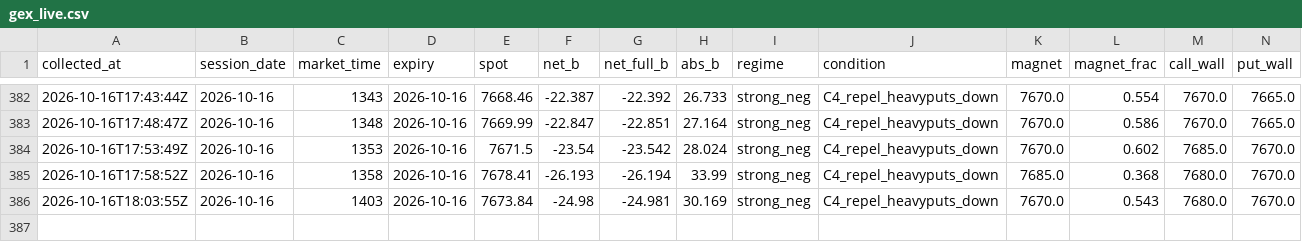
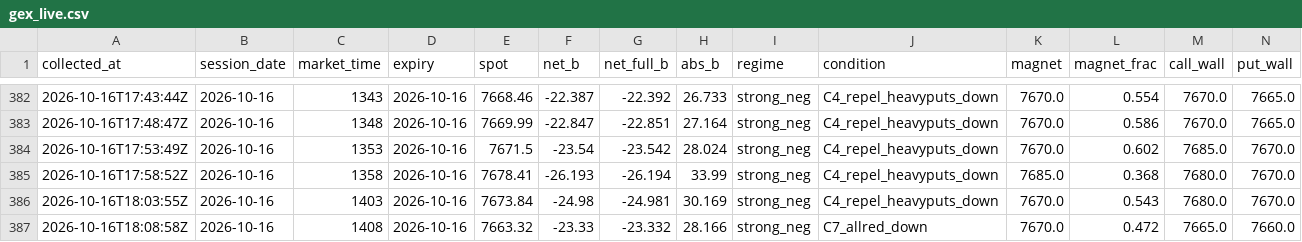
Before and after one commit to utkarpatil/spx-gex-collector, a CSV file: data/collected/gex_live.csv, drawn as a sheet; only a part is shown, gaps mark what is left out; rows hold the shown columns only; the diff names each change by its address in the sheet, - before the commit and + after, or states it on an @@ line.

```diff
--- a/data/collected/gex_live.csv
+++ b/data/collected/gex_live.csv
+row 387: 2026-10-16T18:08:58Z | 2026-10-16 | 1408 | 2026-10-16 | 7663.32 | -23.33 | -23.332 | 28.166 | strong_neg | C7_allred_down | 7670.0 | 0.472 | 7665.0 | 7660.0
```
Also changed, not shown: 1 other file.
